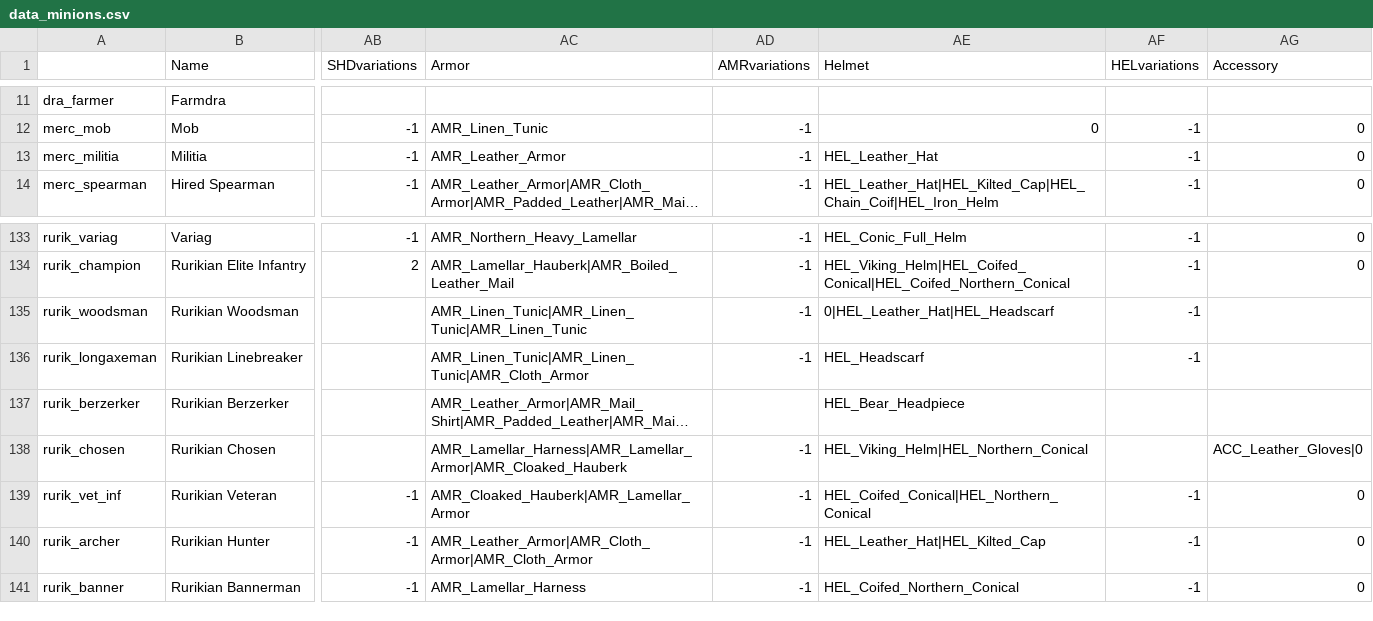
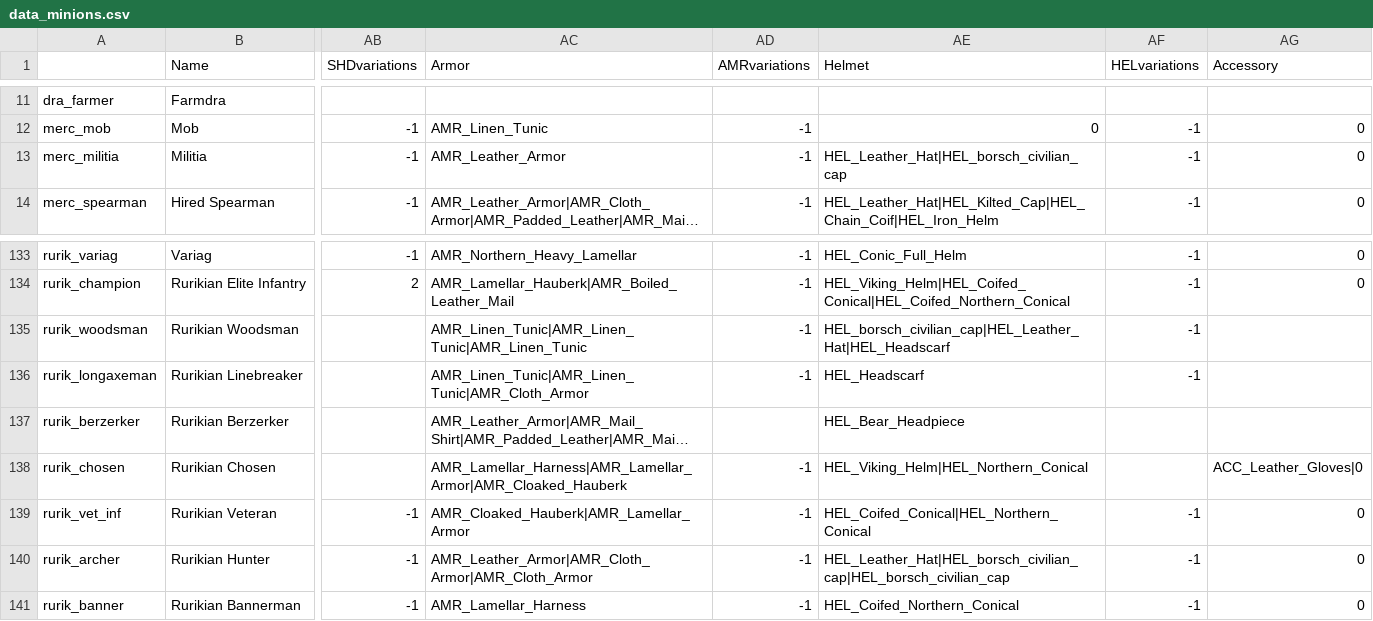
Before and after one commit to TokyoHuskarl/DIS_Legacy_core, a CSV file: source/Modules/Legacy/Data/data_minions.csv, drawn as a sheet; only a part is shown, gaps mark what is left out; long unchanged cells end in …; the diff names each change by its address in the sheet, - before the commit and + after, or states it on an @@ line.

```diff
--- a/source/Modules/Legacy/Data/data_minions.csv
+++ b/source/Modules/Legacy/Data/data_minions.csv
-AE13 (Helmet): HEL_Leather_Hat
+AE13 (Helmet): HEL_Leather_Hat|HEL_borsch_civilian_cap
-AE135 (Helmet): 0|HEL_Leather_Hat|HEL_Headscarf
+AE135 (Helmet): HEL_borsch_civilian_cap|HEL_Leather_Hat|HEL_Headscarf
-AE140 (Helmet): HEL_Leather_Hat|HEL_Kilted_Cap
+AE140 (Helmet): HEL_Leather_Hat|HEL_borsch_civilian_cap|HEL_borsch_civilian_cap
```
Also changed, not shown: source/Modules/Legacy/Data/data_helms.csv, 26 other files.
